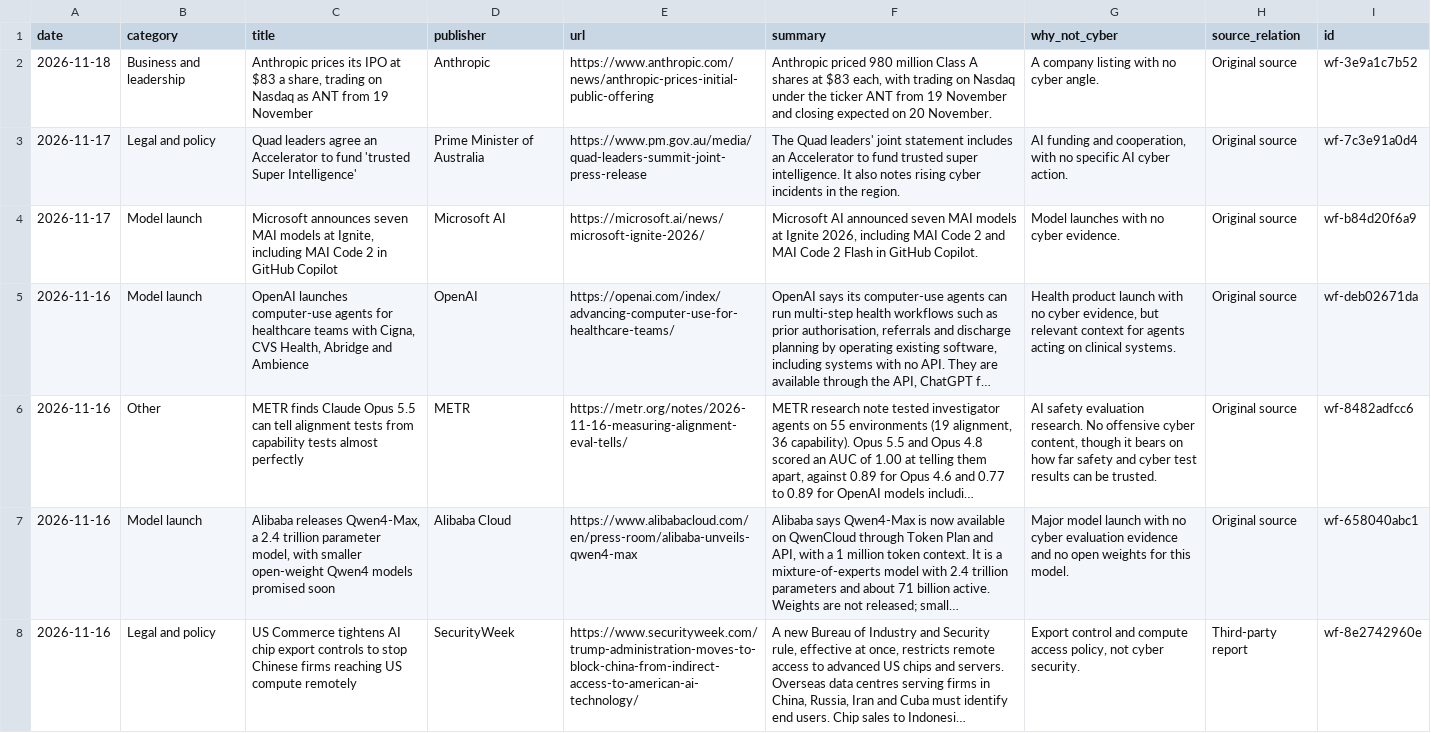
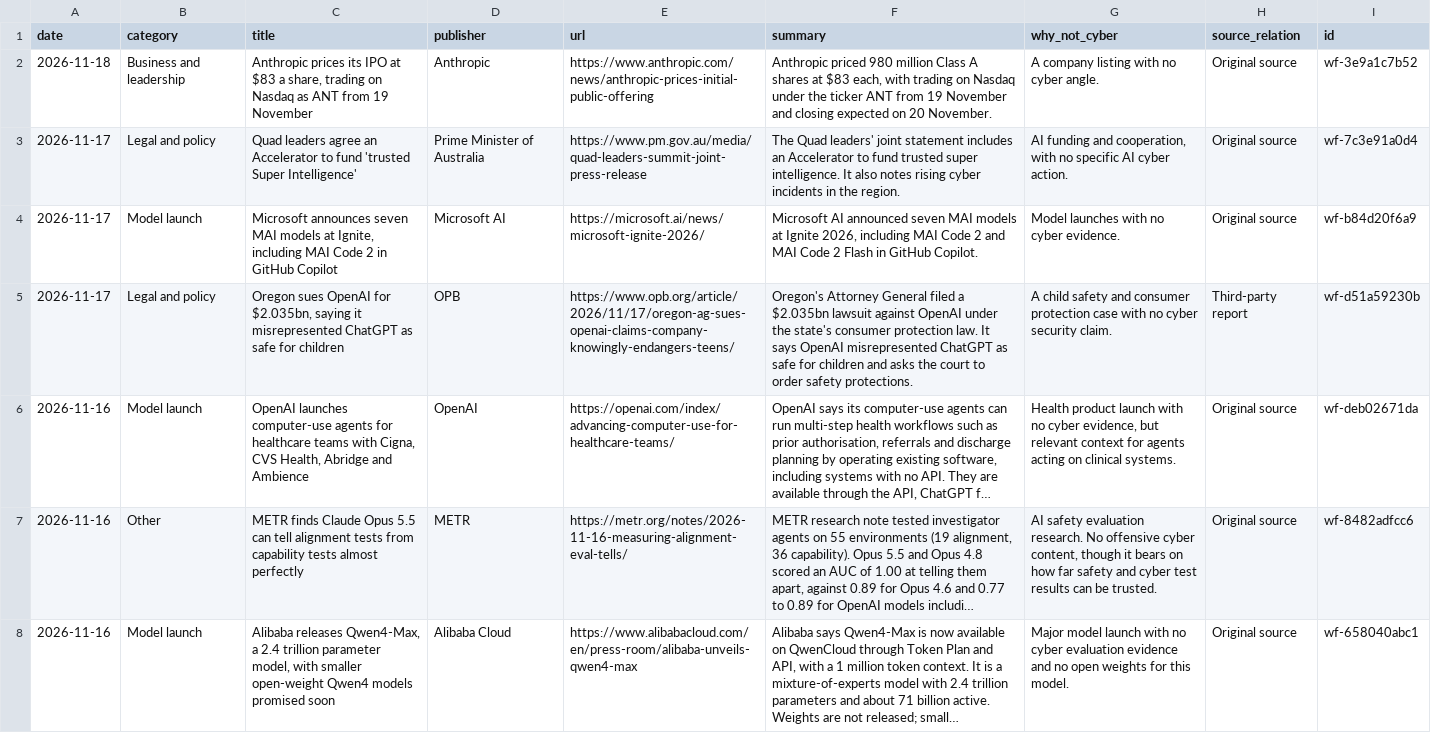
Before and after one commit to rotherdrummer/ai_cyber_news, a CSV file: data/wider.csv, drawn as a sheet; only a part is shown; the shorter side is filled out with more unchanged rows; long unchanged cells end in …; the diff names each change by its address in the sheet, - before the commit and + after, or states it on an @@ line.

```diff
--- a/data/wider.csv
+++ b/data/wider.csv
+row 5: 2026-11-17 | Legal and policy | Oregon sues OpenAI for $2.035bn, saying it misrepresented ChatGPT as safe for children | OPB | https://www.opb.org/article/2026/11/17/oregon-ag-sues-openai-claims-company-knowingly-endangers-teens/ | Oregon's Attorney General filed a $2.035bn lawsuit against OpenAI under the state's consumer protection law. It says OpenAI misrepresented ChatGPT as safe for children and asks the court to order safety protections. | A child safety and consumer protection case with no cyber security claim. | Third-party report | wf-d51a59230b
```
Also changed, not shown: data/items.csv, data/period-2026-09.csv, 7 other files.
